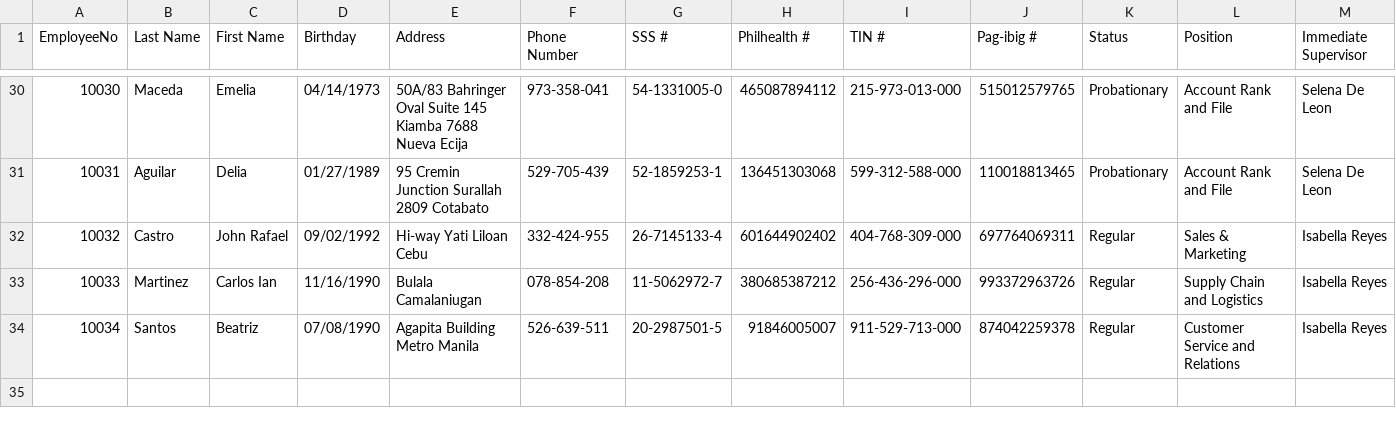
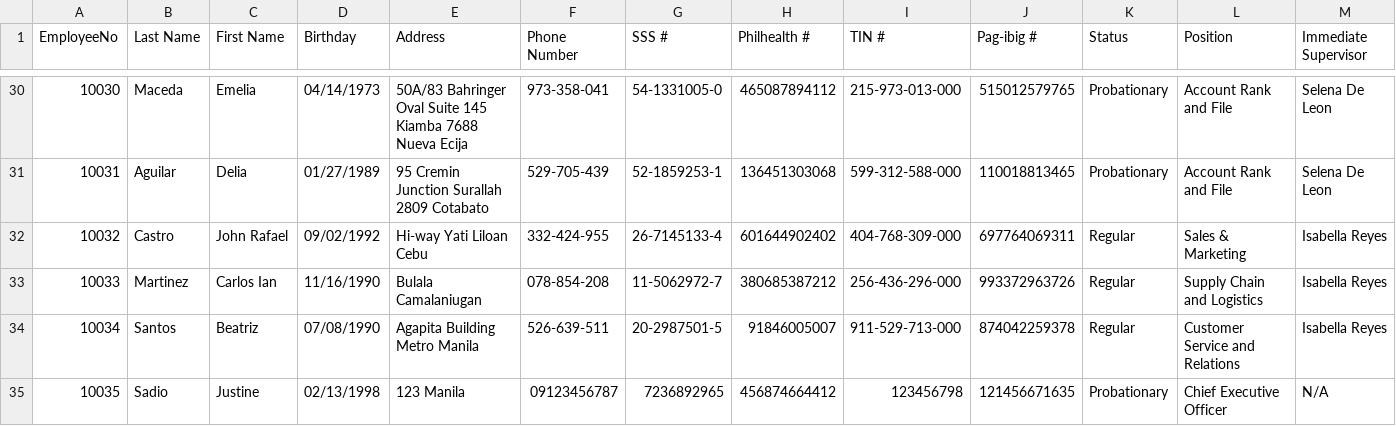
Before and after one commit to angelabove00/IAS2_Group16, a CSV file: MotorPH_OOP/src/motorph_oop/resources/MotorPH_EmployeeData.csv, drawn as a sheet; only a part is shown, gaps mark what is left out; rows hold the shown columns only; the diff names each change by its address in the sheet, - before the commit and + after, or states it on an @@ line.

```diff
--- a/MotorPH_OOP/src/motorph_oop/resources/MotorPH_EmployeeData.csv
+++ b/MotorPH_OOP/src/motorph_oop/resources/MotorPH_EmployeeData.csv
+row 35: 10035 | Sadio | Justine | 02/13/1998 | 123 Manila | 09123456787 | 7236892965 | 456874664412 | 123456798 | 121456671635 | Probationary | Chief Executive Officer | N/A
```
Also changed, not shown: 15 other files.
